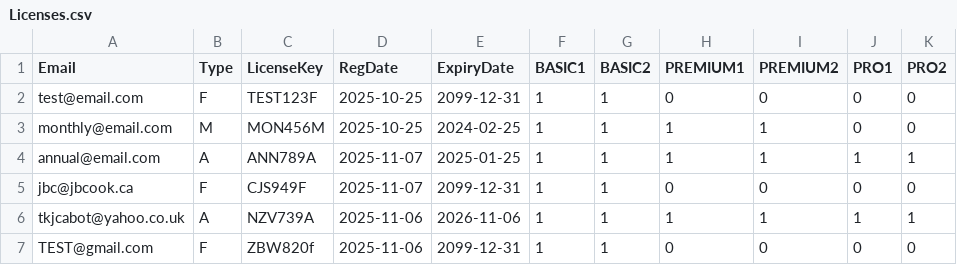
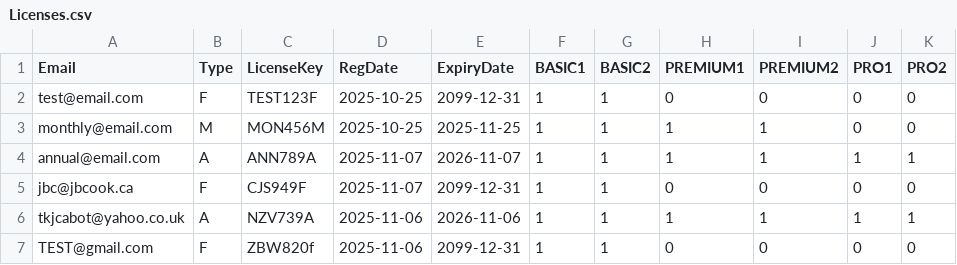
Before and after one commit to jbc-ezl/ezl-licenses, a CSV file: Licenses.csv, drawn as a sheet.

Commit message:
Modify expiry dates for licenses
Updated expiry dates for monthly and annual licenses.

```diff
--- a/Licenses.csv
+++ b/Licenses.csv
@@ -2,4 +2,4 @@ Email,Type,LicenseKey,RegDate,ExpiryDate,BASIC1,BASIC2,PREMIUM1,PREMIUM2,PRO1,PR
 test@email.com,F,TEST123F,2025-10-25,2099-12-31,1,1,0,0,0,0
-monthly@email.com,M,MON456M,2025-10-25,2024-02-25,1,1,1,1,0,0
-annual@email.com,A,ANN789A,2025-11-07,2025-01-25,1,1,1,1,1,1
+monthly@email.com,M,MON456M,2025-10-25,2025-11-25,1,1,1,1,0,0
+annual@email.com,A,ANN789A,2025-11-07,2026-11-07,1,1,1,1,1,1
 jbc@jbcook.ca,F,CJS949F,2025-11-07,2099-12-31,1,1,0,0,0,0
```
